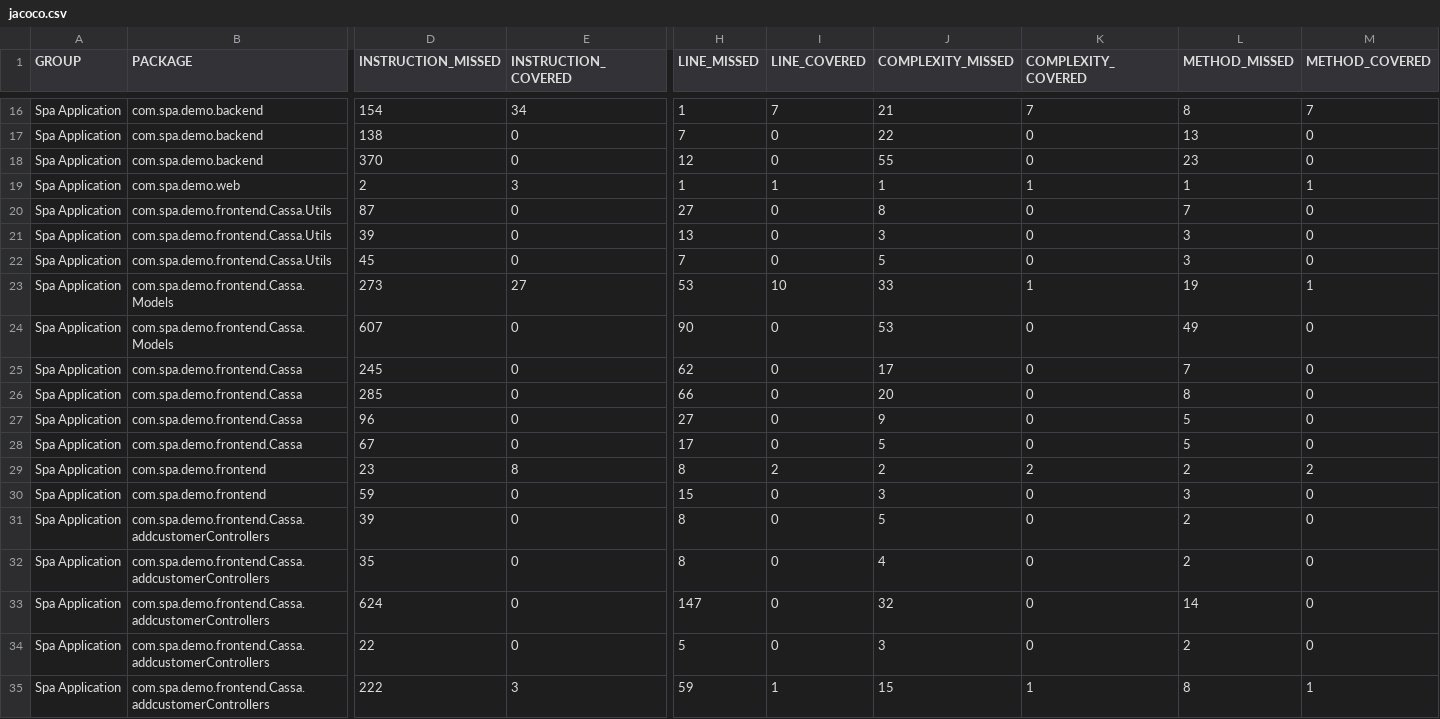
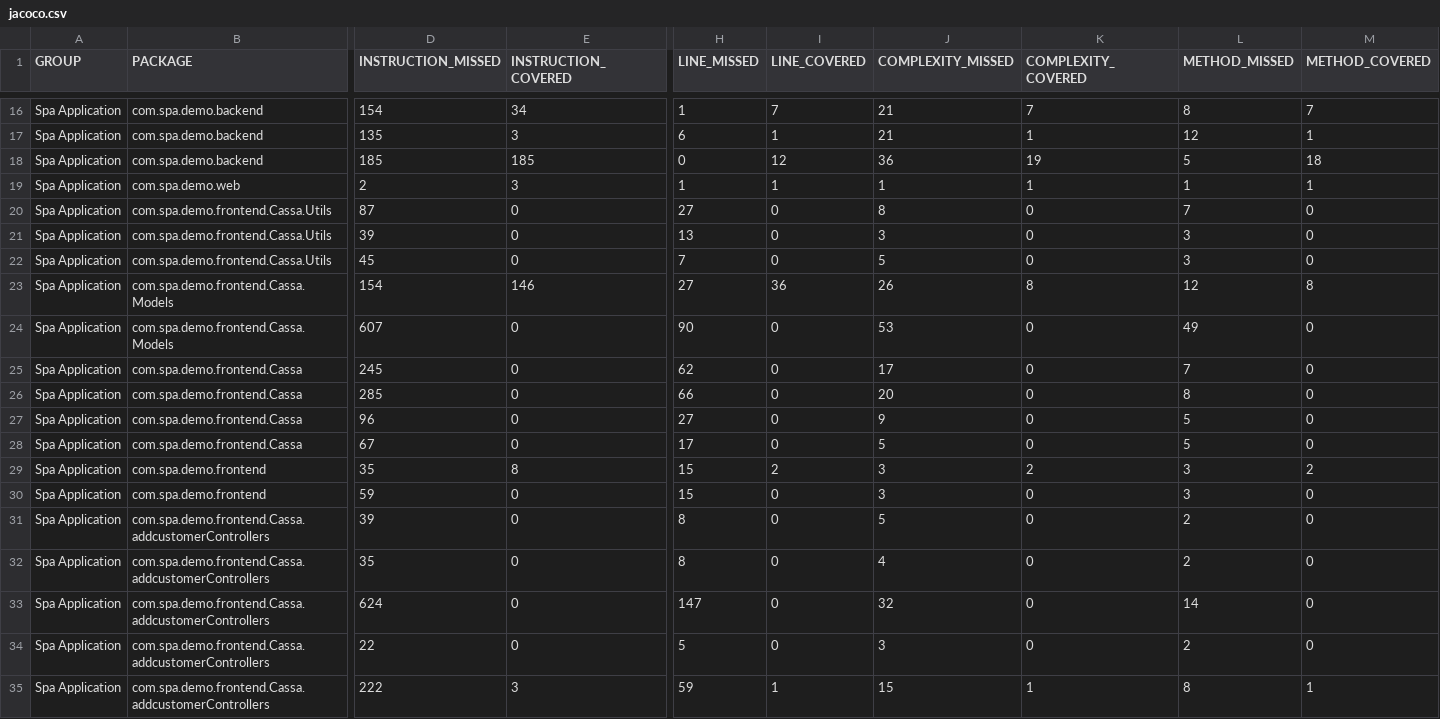
Before and after one commit to ItalianBankrupt/SFM_Projekt_2.csoport, a CSV file: demo/target/site/jacoco/jacoco.csv, drawn as a sheet; only a part is shown, gaps mark what is left out; removed rows and columns are numbered as before the commit, all else as after; rows hold the shown columns only; the diff covers the shown part only; the diff names each change by its address in the sheet, - before the commit and + after, or states it on an @@ line.

```diff
--- a/demo/target/site/jacoco/jacoco.csv
+++ b/demo/target/site/jacoco/jacoco.csv
-D17 (INSTRUCTION_MISSED): 138
+D17 (INSTRUCTION_MISSED): 135
-E17 (INSTRUCTION_COVERED): 0
+E17 (INSTRUCTION_COVERED): 3
-H17 (LINE_MISSED): 7
+H17 (LINE_MISSED): 6
-I17 (LINE_COVERED): 0
+I17 (LINE_COVERED): 1
-J17 (COMPLEXITY_MISSED): 22
+J17 (COMPLEXITY_MISSED): 21
-K17 (COMPLEXITY_COVERED): 0
+K17 (COMPLEXITY_COVERED): 1
-L17 (METHOD_MISSED): 13
+L17 (METHOD_MISSED): 12
-M17 (METHOD_COVERED): 0
+M17 (METHOD_COVERED): 1
-row 18: Spa Application | com.spa.demo.backend | 370 | 0 | 12 | 0 | 55 | 0 | 23 | 0
+row 18: Spa Application | com.spa.demo.backend | 185 | 185 | 0 | 12 | 36 | 19 | 5 | 18
-row 23: Spa Application | com.spa.demo.frontend.Cassa.Models | 273 | 27 | 53 | 10 | 33 | 1 | 19 | 1
+row 23: Spa Application | com.spa.demo.frontend.Cassa.Models | 154 | 146 | 27 | 36 | 26 | 8 | 12 | 8
-D29 (INSTRUCTION_MISSED): 23
+D29 (INSTRUCTION_MISSED): 35
-H29 (LINE_MISSED): 8
+H29 (LINE_MISSED): 15
-J29 (COMPLEXITY_MISSED): 2
+J29 (COMPLEXITY_MISSED): 3
-L29 (METHOD_MISSED): 2
+L29 (METHOD_MISSED): 3
```
Also changed, not shown: 32 edited cells elsewhere in this file, 39 other files.
